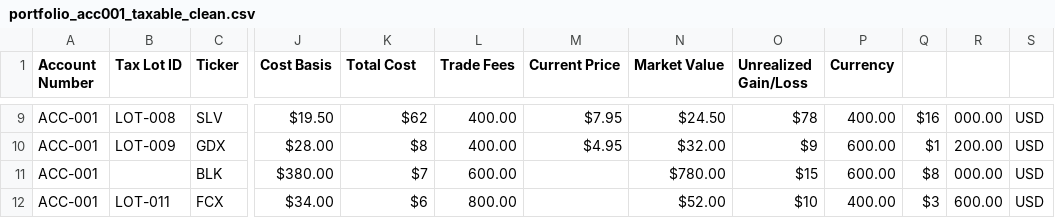
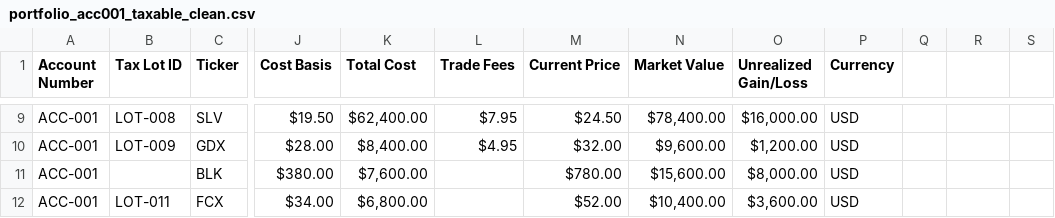
Before and after one commit to Brice-Financial-Projects/HedgeForge, a CSV file: data/raw/portfolio_acc001_taxable_clean.csv, drawn as a sheet; only a part is shown, gaps mark what is left out; the diff covers the shown part only; the diff names each change by its address in the sheet, - before the commit and + after, or states it on an @@ line.

```diff
--- a/data/raw/portfolio_acc001_taxable_clean.csv
+++ b/data/raw/portfolio_acc001_taxable_clean.csv
-K9 (Total Cost): $62
+K9 (Total Cost): $62,400.00
-L9 (Trade Fees): 400.00
+L9 (Trade Fees): $7.95
-M9 (Current Price): $7.95
+M9 (Current Price): $24.50
-N9 (Market Value): $24.50
+N9 (Market Value): $78,400.00
-O9 (Unrealized Gain/Loss): $78
+O9 (Unrealized Gain/Loss): $16,000.00
-P9 (Currency): 400.00
+P9 (Currency): USD
-Q9: $16
+Q9: (empty)
-R9: 000.00
+R9: (empty)
-S9:S12: USD
+S9:S12: (empty)
-K10 (Total Cost): $8
+K10 (Total Cost): $8,400.00
-L10 (Trade Fees): 400.00
+L10 (Trade Fees): $4.95
-M10 (Current Price): $4.95
+M10 (Current Price): $32.00
-N10 (Market Value): $32.00
+N10 (Market Value): $9,600.00
-O10 (Unrealized Gain/Loss): $9
+O10 (Unrealized Gain/Loss): $1,200.00
-P10:P11 (Currency): 600.00
+P10:P11 (Currency): USD
-Q10: $1
+Q10: (empty)
-R10: 200.00
+R10: (empty)
-K11 (Total Cost): $7
+K11 (Total Cost): $7,600.00
-L11 (Trade Fees): 600.00
+L11 (Trade Fees): (empty)
-M11 (Current Price): (empty)
+M11 (Current Price): $780.00
-N11 (Market Value): $780.00
+N11 (Market Value): $15,600.00
-O11 (Unrealized Gain/Loss): $15
+O11 (Unrealized Gain/Loss): $8,000.00
-Q11: $8
+Q11: (empty)
-R11: 000.00
+R11: (empty)
-K12 (Total Cost): $6
+K12 (Total Cost): $6,800.00
-L12 (Trade Fees): 800.00
+L12 (Trade Fees): (empty)
-M12 (Current Price): (empty)
+M12 (Current Price): $52.00
-N12 (Market Value): $52.00
+N12 (Market Value): $10,400.00
-O12 (Unrealized Gain/Loss): $10
+O12 (Unrealized Gain/Loss): $3,600.00
-P12 (Currency): 400.00
+P12 (Currency): USD
-Q12: $3
+Q12: (empty)
-R12: 600.00
+R12: (empty)
```
Also changed, not shown: 160 edited cells elsewhere in this file, data/raw/portfolio_acc002_ira_clean.csv, 31 other files.
